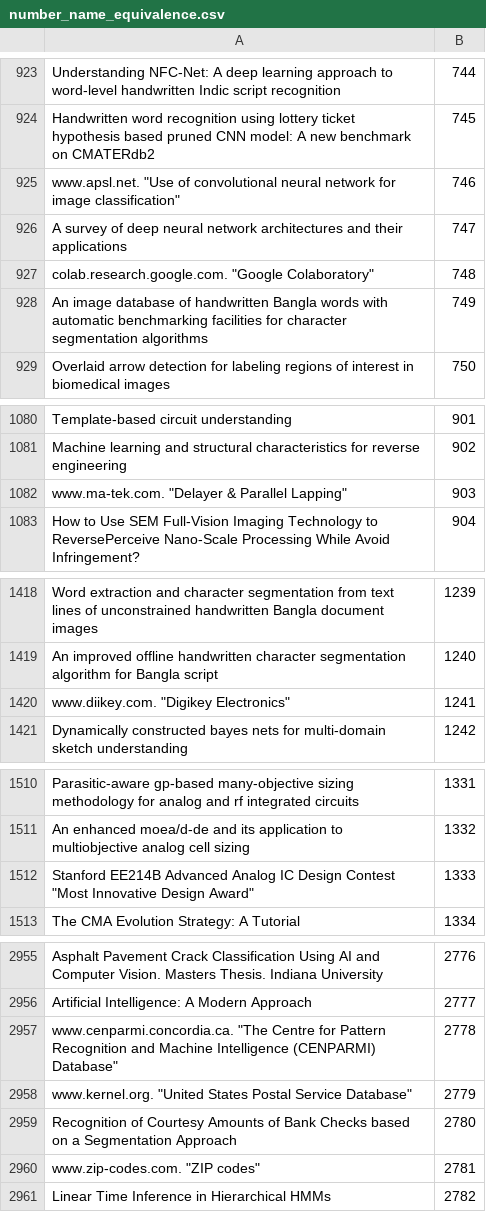
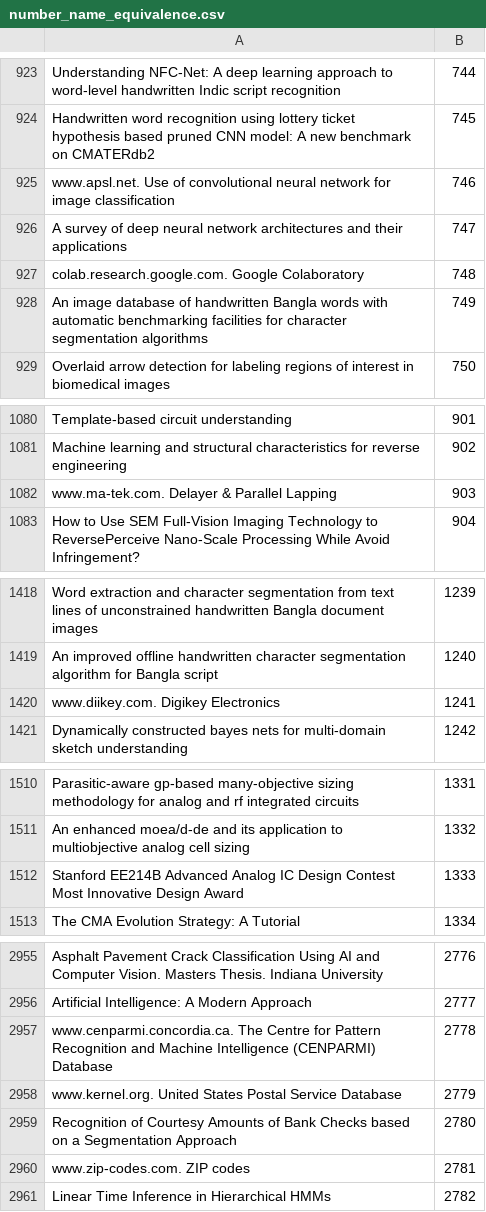
Before and after one commit to Nidhood/CPlus_complete_learning_path, a CSV file: Projects/#3 Application of PageRank Algorithm/csvToGraph/number_name_equivalence.csv, drawn as a sheet; only a part is shown, gaps mark what is left out; the diff covers the shown part only.

```diff
--- a/Projects/#3 Application of PageRank Algorithm/csvToGraph/number_name_equivalence.csv
+++ b/Projects/#3 Application of PageRank Algorithm/csvToGraph/number_name_equivalence.csv
@@ -924,5 +924,5 @@ Understanding NFC-Net: A deep learning approach to word-level handwritten Indic
 Handwritten word recognition using lottery ticket hypothesis based pruned CNN model: A new benchmark on CMATERdb2,745
-www.apsl.net. "Use of convolutional neural network for image classification",746
+www.apsl.net. Use of convolutional neural network for image classification,746
 A survey of deep neural network architectures and their applications,747
-colab.research.google.com. "Google Colaboratory",748
+colab.research.google.com. Google Colaboratory,748
 An image database of handwritten Bangla words with automatic benchmarking facilities for character segmentation algorithms,749
@@ -1081,3 +1081,3 @@ Template-based circuit understanding,901
 Machine learning and structural characteristics for reverse engineering,902
-www.ma-tek.com. "Delayer & Parallel Lapping",903
+www.ma-tek.com. Delayer & Parallel Lapping,903
 How to Use SEM Full-Vision Imaging Technology to ReversePerceive Nano-Scale Processing While Avoid Infringement?,904
@@ -1419,3 +1419,3 @@ Word extraction and character segmentation from text lines of unconstrained hand
 An improved offline handwritten character segmentation algorithm for Bangla script,1240
-www.diikey.com. "Digikey Electronics",1241
+www.diikey.com. Digikey Electronics,1241
 Dynamically constructed bayes nets for multi-domain sketch understanding,1242
@@ -1511,3 +1511,3 @@ Parasitic-aware gp-based many-objective sizing methodology for analog and rf int
 An enhanced moea/d-de and its application to multiobjective analog cell sizing,1332
-Stanford EE214B Advanced Analog IC Design Contest "Most Innovative Design Award",1333
+Stanford EE214B Advanced Analog IC Design Contest Most Innovative Design Award,1333
 The CMA Evolution Strategy: A Tutorial,1334
@@ -2956,6 +2956,6 @@ Asphalt Pavement Crack Classification Using AI and Computer Vision. Masters Thes
 Artificial Intelligence: A Modern Approach,2777
-www.cenparmi.concordia.ca. "The Centre for Pattern Recognition and Machine Intelligence (CENPARMI) Database",2778
-www.kernel.org. "United States Postal Service Database",2779
+www.cenparmi.concordia.ca. The Centre for Pattern Recognition and Machine Intelligence (CENPARMI) Database,2778
+www.kernel.org. United States Postal Service Database,2779
 Recognition of Courtesy Amounts of Bank Checks based on a Segmentation Approach,2780
-www.zip-codes.com. "ZIP codes",2781
+www.zip-codes.com. ZIP codes,2781
 Linear Time Inference in Hierarchical HMMs,2782
```
Also changed, not shown: 9 edited cells elsewhere in this file, Projects/#3 Application of PageRank Algorithm/results/papers_ranking.csv, 25 other files.
